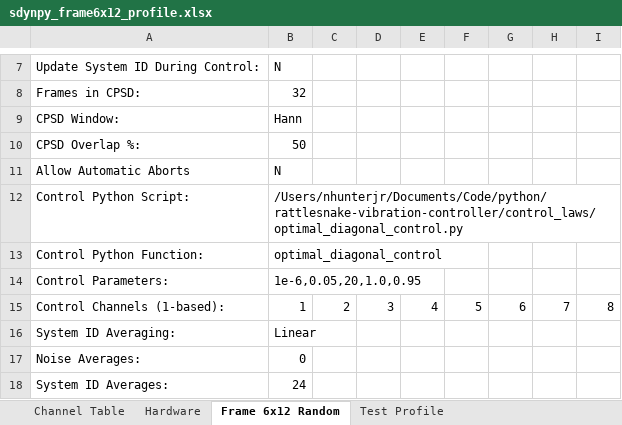
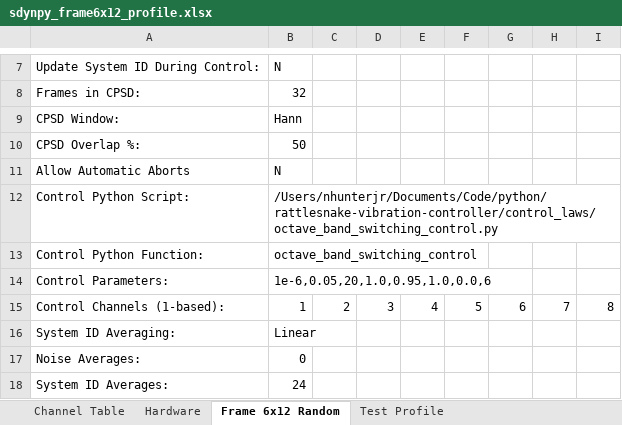
Before and after one commit to githunter333/rattlesnake-vibration-controller, an Excel workbook: examples/sixdrive12resp/results/sdynpy_frame6x12_profile.xlsx, sheet Frame 6x12 Random, drawn as a sheet; only a part is shown, gaps mark what is left out; values as stored, in another font and other column widths than the file's, no borders; the diff names each change by its address in the sheet, - before the commit and + after, or states it on an @@ line.

Commit message:
Wire live test level to control laws and validate octave-band switching
- Add SET_TEST_LEVEL_DB command threading the live test level (converted
  back to dB via scale2db) from RandomVibrationEnvironment through to
  RandomVibrationDataAnalysisProcess, which forwards it to any control
  law defining set_test_level_db() (hasattr-guarded, so every other
  control law is unaffected).
- Add octave_band_switching_control.py: a control law that behaves
  exactly like optimal_diagonal_control below a user-set test level, and
  switches to 1/6-octave band control at/above it.
- Validate end-to-end on a live sixdrive12resp run: switch fires cleanly
  in both directions (0 dB up, -3 dB down), correct sdp_refined reset on
  switch-back, zero solver failures, no flapping.
- Add plot_octave_band_overlay.py: visualizes the sixth-octave control
  level as a staircase on the narrowband frequency axis, reusing the
  validated band-averaging math from fractional_octave.py. Reads
  directly from a "Save Current Spectral Data" nc4 (spec is embedded).
- Update sdynpy_frame6x12_profile.xlsx to select the new control law
  (backup of the prior profile kept alongside it).
- Log all of the above, including the measured accuracy cost of octave
  control (~1.5-2.5 dB worse on 6/8 channels, no change on the two
  already-hardest channels), to cva_frf_integration_design_2026-08-26.md.

```diff
--- a/examples/sixdrive12resp/results/sdynpy_frame6x12_profile.xlsx (sheet Frame 6x12 Random)
+++ b/examples/sixdrive12resp/results/sdynpy_frame6x12_profile.xlsx (sheet Frame 6x12 Random)
-B12: /Users/nhunterjr/Documents/Code/python/rattlesnake-vibration-controller/control_laws/optimal_diagonal_control.py
+B12: /Users/nhunterjr/Documents/Code/python/rattlesnake-vibration-controller/control_laws/octave_band_switching_control.py
-B13: optimal_diagonal_control
+B13: octave_band_switching_control
-B14: 1e-6,0.05,20,1.0,0.95
+B14: 1e-6,0.05,20,1.0,0.95,1.0,0.0,6
```
Also changed, not shown: 8 other files.
